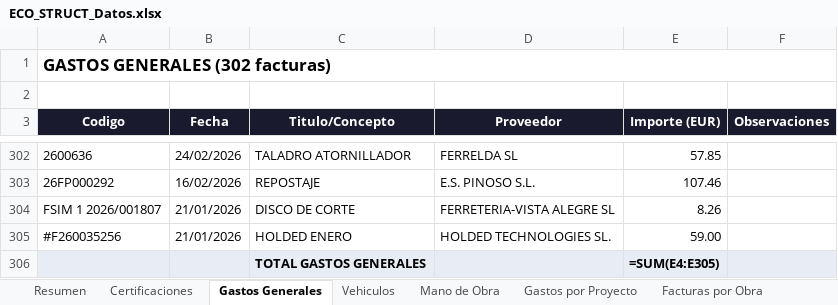
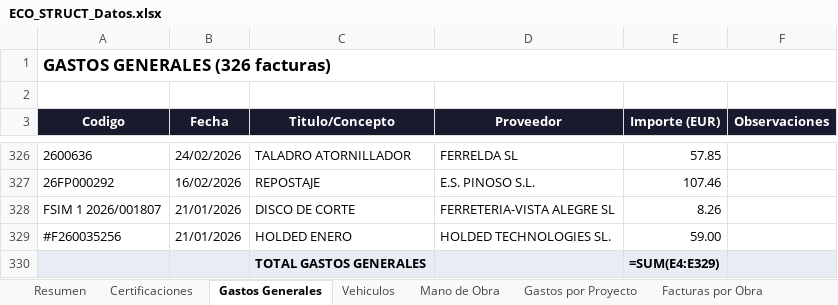
Before and after one commit to juanjosemas/dashboard, an Excel workbook: ECO_STRUCT_Datos.xlsx, sheet Gastos Generales, drawn as a sheet; only a part is shown, gaps mark what is left out; values as stored, in another font and other column widths than the file's, no borders; formulas without a stored value are shown as written; addresses are those after the commit; the diff covers the shown part only; the diff names each change by its address in the sheet, - before the commit and + after, or states it on an @@ line.

```diff
--- a/ECO_STRUCT_Datos.xlsx (sheet Gastos Generales)
+++ b/ECO_STRUCT_Datos.xlsx (sheet Gastos Generales)
-A1 (Codigo): GASTOS GENERALES (302 facturas)
+A1 (Codigo): GASTOS GENERALES (326 facturas)
-E330 (Importe (EUR)): =SUM(E4:E305)
+E330 (Importe (EUR)): =SUM(E4:E329)
```
Also changed, not shown: 24 added rows elsewhere in this sheet, sheet Facturas por Obra, sheet Vehiculos, sheet Gastos por Proyecto, sheet Resumen, 4 other files.
